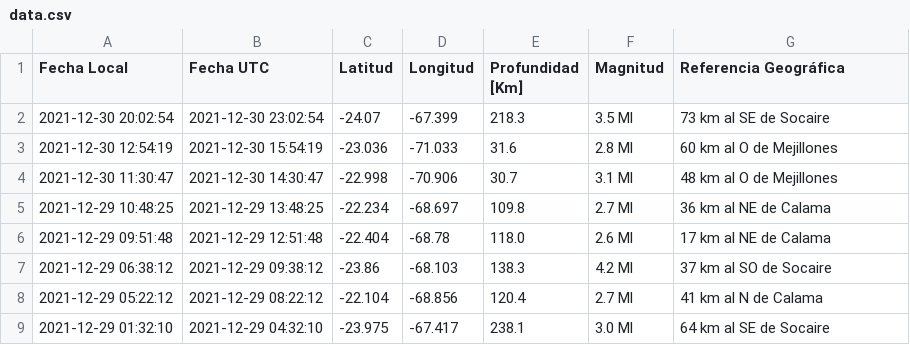
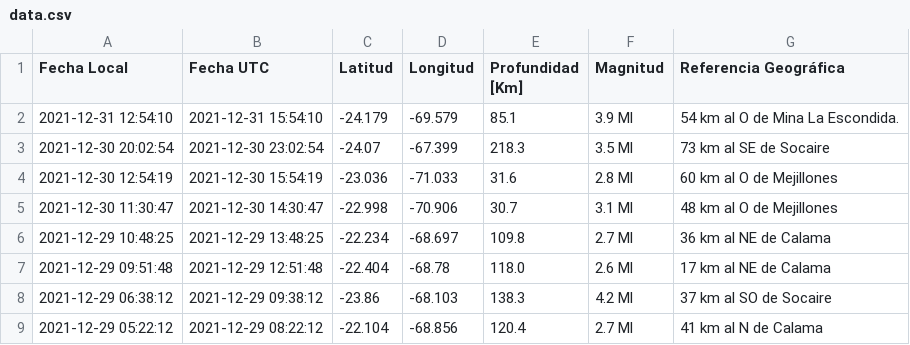
Before and after one commit to brunooviedo/sismos, a CSV file: data.csv, drawn as a sheet; only a part is shown; the shorter side is filled out with more unchanged rows; the diff names each change by its address in the sheet, - before the commit and + after, or states it on an @@ line.

```diff
--- a/data.csv
+++ b/data.csv
+row 2: 2021-12-31 12:54:10 | 2021-12-31 15:54:10 | -24.179 | -69.579 | 85.1 | 3.9 Ml | 54 km al O de Mina La Escondida.
```
Also changed, not shown: data2.csv.
